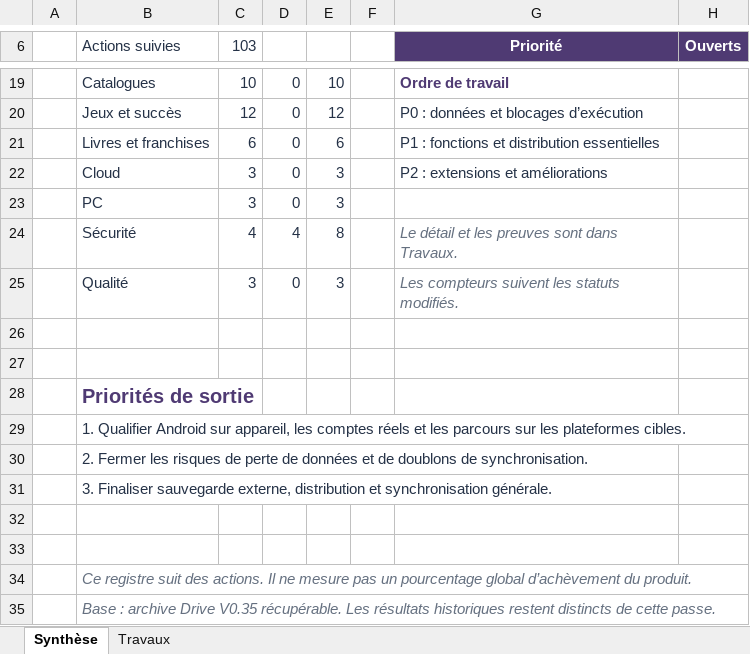
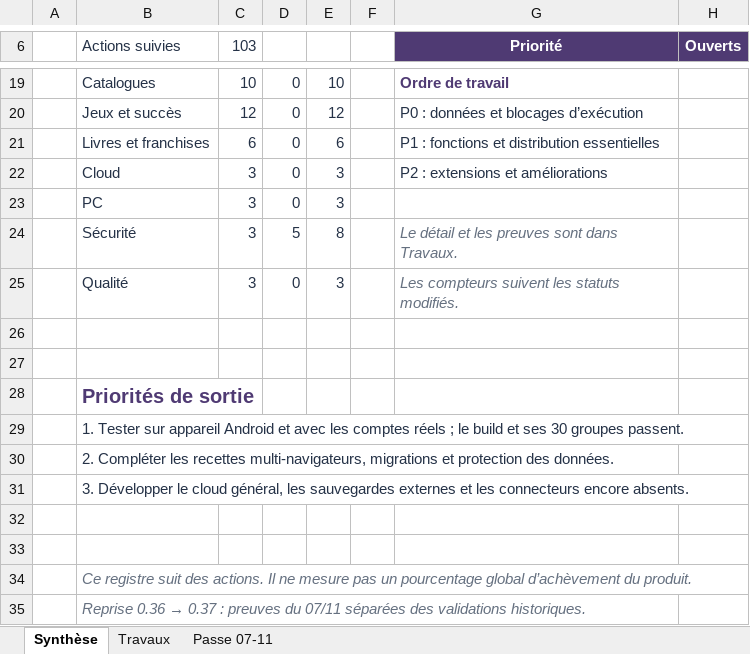
Before and after one commit to darknigthmare/Franchise-Guide, an Excel workbook: docs/FranchiseGuide_Reste_a_faire.xlsx, sheet Synthèse, drawn as a sheet; only a part is shown, gaps mark what is left out; values as stored, in another font and other column widths than the file's, no borders; the diff covers the shown part only; the diff names each change by its address in the sheet, - before the commit and + after, or states it on an @@ line.

```diff
--- a/docs/FranchiseGuide_Reste_a_faire.xlsx (sheet Synthèse)
+++ b/docs/FranchiseGuide_Reste_a_faire.xlsx (sheet Synthèse)
+sheet tab: Passe 07-11
-C24 (103): 4
+C24 (103): 3
-D24: 4
+D24: 5
-B29 (Actions suivies): 1. Qualifier Android sur appareil, les comptes réels et les parcours sur les plateformes cibles.
+B29 (Actions suivies): 1. Tester sur appareil Android et avec les comptes réels ; le build et ses 30 groupes passent.
-B30 (Actions suivies): 2. Fermer les risques de perte de données et de doublons de synchronisation.
+B30 (Actions suivies): 2. Compléter les recettes multi-navigateurs, migrations et protection des données.
-B31 (Actions suivies): 3. Finaliser sauvegarde externe, distribution et synchronisation générale.
+B31 (Actions suivies): 3. Développer le cloud général, les sauvegardes externes et les connecteurs encore absents.
@@ B35 (Actions suivies): Base : archive Drive V0.35 récupérable. Les résultats historiques restent distincts de cette passe. → Reprise 0.36 → 0.37 : preuves du 07/11 séparées des validations historiques. @@
```
Also changed, not shown: 12 edited cells elsewhere in this sheet, sheet Travaux, 41 other files.
